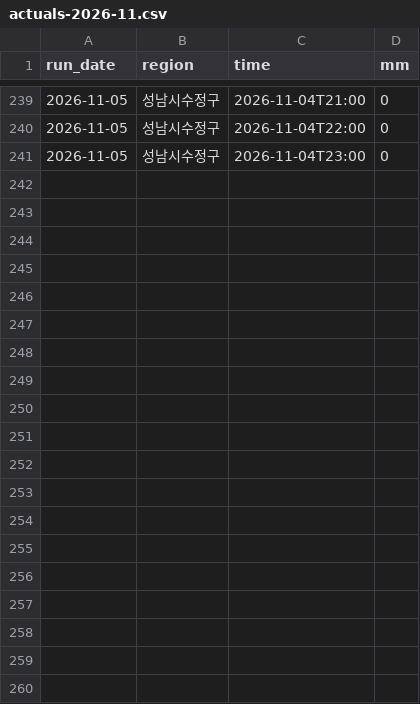
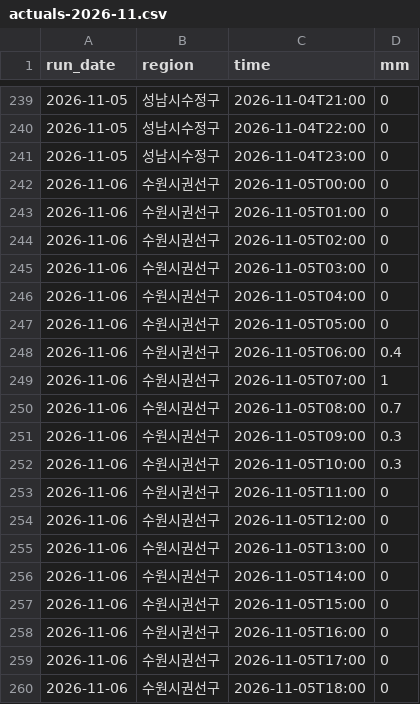
Before and after one commit to Yuwolx/weather-ensemble, a CSV file: data/actuals-2026-11.csv, drawn as a sheet; only a part is shown, gaps mark what is left out; the diff covers the shown part only.

```diff
--- a/data/actuals-2026-11.csv
+++ b/data/actuals-2026-11.csv
@@ -241 +241,20 @@ run_date,region,time,mm
 2026-11-05,성남시수정구,2026-11-04T23:00,0
+2026-11-06,수원시권선구,2026-11-05T00:00,0
+2026-11-06,수원시권선구,2026-11-05T01:00,0
+2026-11-06,수원시권선구,2026-11-05T02:00,0
+2026-11-06,수원시권선구,2026-11-05T03:00,0
+2026-11-06,수원시권선구,2026-11-05T04:00,0
+2026-11-06,수원시권선구,2026-11-05T05:00,0
+2026-11-06,수원시권선구,2026-11-05T06:00,0.4
+2026-11-06,수원시권선구,2026-11-05T07:00,1
+2026-11-06,수원시권선구,2026-11-05T08:00,0.7
+2026-11-06,수원시권선구,2026-11-05T09:00,0.3
+2026-11-06,수원시권선구,2026-11-05T10:00,0.3
+2026-11-06,수원시권선구,2026-11-05T11:00,0
+2026-11-06,수원시권선구,2026-11-05T12:00,0
+2026-11-06,수원시권선구,2026-11-05T13:00,0
+2026-11-06,수원시권선구,2026-11-05T14:00,0
+2026-11-06,수원시권선구,2026-11-05T15:00,0
+2026-11-06,수원시권선구,2026-11-05T16:00,0
+2026-11-06,수원시권선구,2026-11-05T17:00,0
+2026-11-06,수원시권선구,2026-11-05T18:00,0
```
Also changed, not shown: 29 added rows elsewhere in this file, 1 other file.
